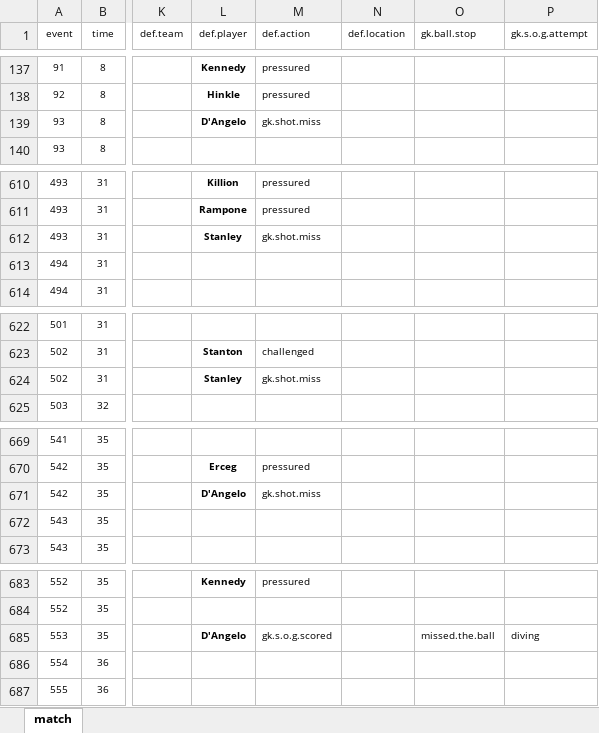
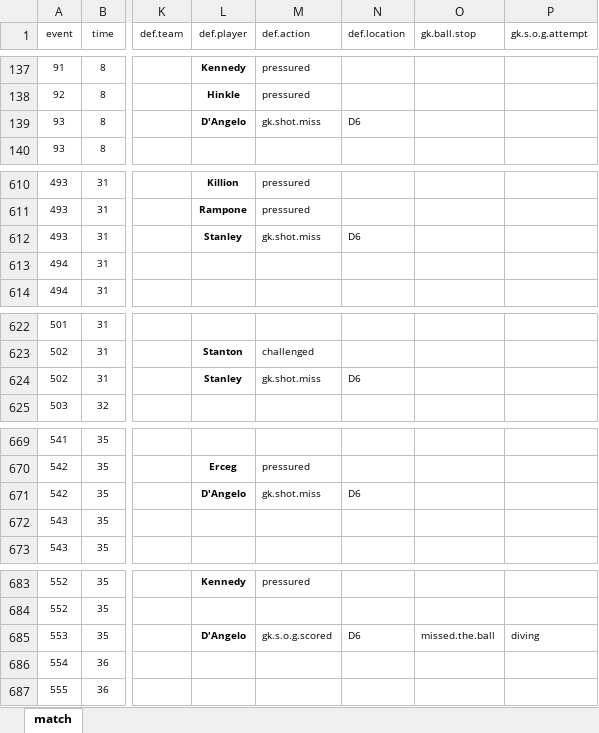
Before and after one commit to alfredomartinezjr/wosostats, an Excel workbook: source/excel/nwsl-2016/nwsl-2016-sbfc-wnyf-050716.xlsx, sheet match, drawn as a sheet; only a part is shown, gaps mark what is left out; values as stored, in another font and other column widths than the file's, no borders; conditional formats not drawn; the diff covers the shown part only; the diff names each change by its address in the sheet, - before the commit and + after, or states it on an @@ line.

Commit message:
Fixed missing location data for SBFC-WNYF (Week 4)

```diff
--- a/source/excel/nwsl-2016/nwsl-2016-sbfc-wnyf-050716.xlsx (sheet match)
+++ b/source/excel/nwsl-2016/nwsl-2016-sbfc-wnyf-050716.xlsx (sheet match)
-N139 (def.location): (empty)
+N139 (def.location): D6
-N612 (def.location): (empty)
+N612 (def.location): D6
-N624 (def.location): (empty)
+N624 (def.location): D6
-N671 (def.location): (empty)
+N671 (def.location): D6
-N685 (def.location): (empty)
+N685 (def.location): D6
```
Also changed, not shown: 11 edited cells elsewhere in this sheet, 1 other file.
